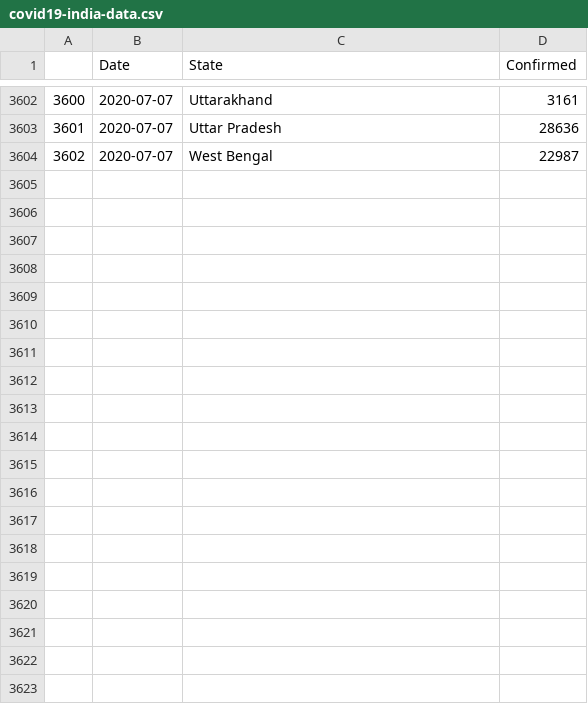
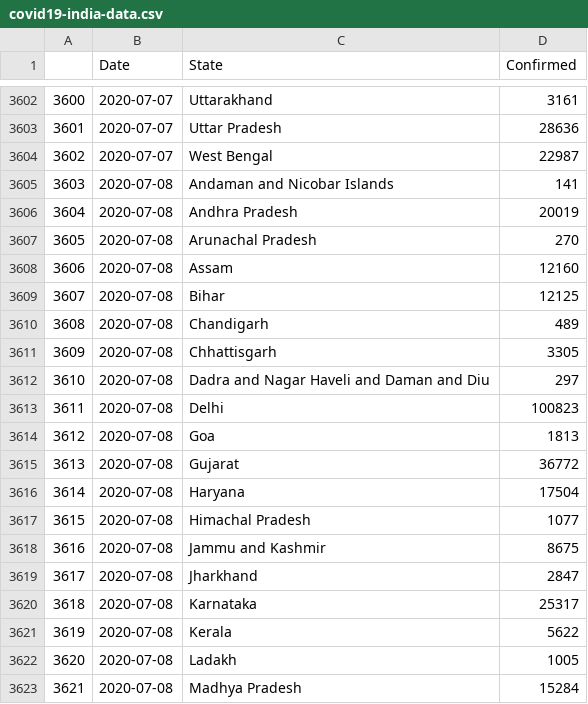
Before and after one commit to malahal/covid19, a CSV file: covid19-india-data.csv, drawn as a sheet; only a part is shown, gaps mark what is left out; the diff covers the shown part only.

```diff
--- a/covid19-india-data.csv
+++ b/covid19-india-data.csv
@@ -3604 +3604,20 @@
 3602,2020-07-07,West Bengal,22987
+3603,2020-07-08,Andaman and Nicobar Islands,141
+3604,2020-07-08,Andhra Pradesh,20019
+3605,2020-07-08,Arunachal Pradesh,270
+3606,2020-07-08,Assam,12160
+3607,2020-07-08,Bihar,12125
+3608,2020-07-08,Chandigarh,489
+3609,2020-07-08,Chhattisgarh,3305
+3610,2020-07-08,Dadra and Nagar Haveli and Daman and Diu,297
+3611,2020-07-08,Delhi,100823
+3612,2020-07-08,Goa,1813
+3613,2020-07-08,Gujarat,36772
+3614,2020-07-08,Haryana,17504
+3615,2020-07-08,Himachal Pradesh,1077
+3616,2020-07-08,Jammu and Kashmir,8675
+3617,2020-07-08,Jharkhand,2847
+3618,2020-07-08,Karnataka,25317
+3619,2020-07-08,Kerala,5622
+3620,2020-07-08,Ladakh,1005
+3621,2020-07-08,Madhya Pradesh,15284
```
Also changed, not shown: 16 added rows elsewhere in this file, 4 other files.
